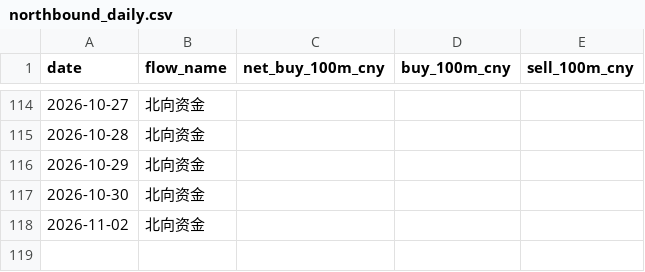
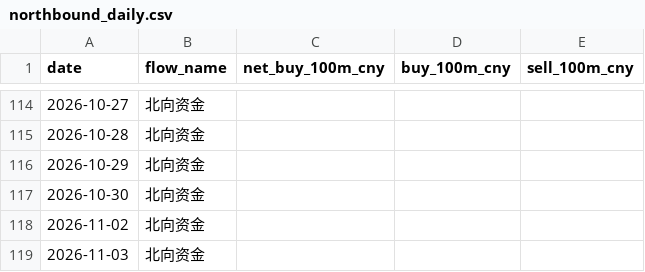
Before and after one commit to zard-sakai/economy_data, a CSV file: cross_market_data/northbound_daily.csv, drawn as a sheet; only a part is shown, gaps mark what is left out.

```diff
--- a/cross_market_data/northbound_daily.csv
+++ b/cross_market_data/northbound_daily.csv
@@ -118 +118,2 @@
 2026-11-02,北向资金,,,
+2026-11-03,北向资金,,,
```
Also changed, not shown: cross_market_data/southbound_daily.csv, 4 other files.
